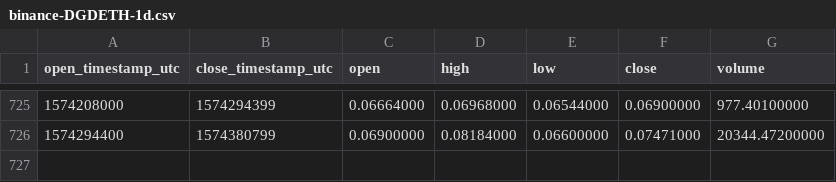
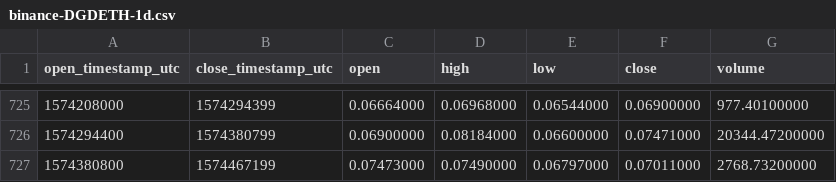
Before and after one commit to cryptobigbro/binance-DGDETH, a CSV file: binance-DGDETH-1d.csv, drawn as a sheet; only a part is shown, gaps mark what is left out; the diff names each change by its address in the sheet, - before the commit and + after, or states it on an @@ line.

Commit message:
Update OHLCV data.

```diff
--- a/binance-DGDETH-1d.csv
+++ b/binance-DGDETH-1d.csv
+row 727: 1574380800 | 1574467199 | 0.07473000 | 0.07490000 | 0.06797000 | 0.07011000 | 2768.73200000
```
Also changed, not shown: 1 other file.
